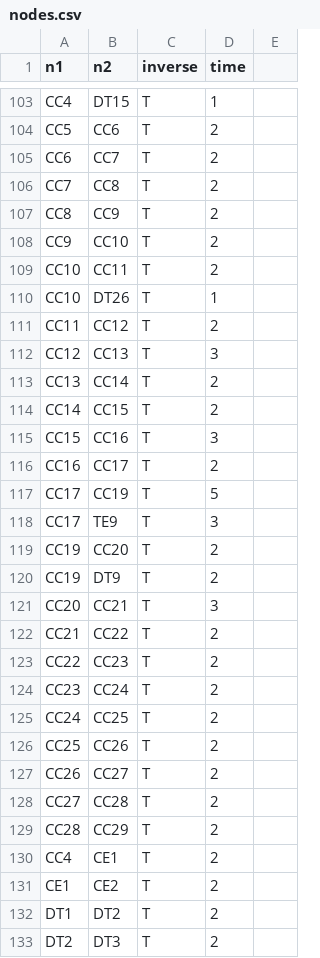
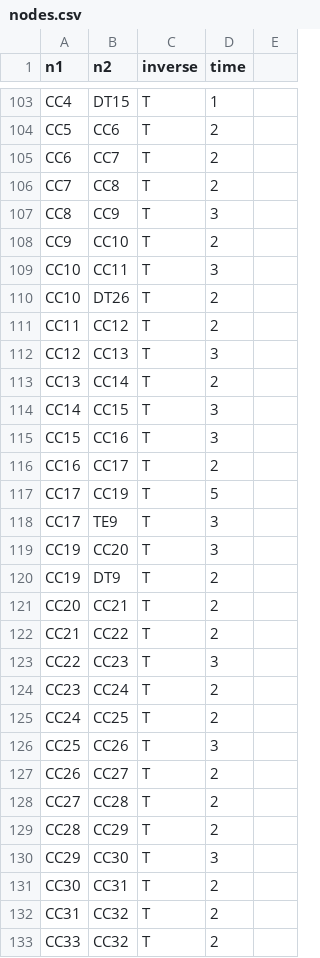
Before and after one commit to yuuka-miya/ftrl-data, a CSV file: analysis/nodes.csv, drawn as a sheet; only a part is shown, gaps mark what is left out; the shorter side is filled out with more unchanged rows; the diff covers the shown part only.

Commit message:
CCL Stage 6 - because LTA renumbered everything, also updated the graph for new stations
also revised travel times because the CCL is a much slower line now sigh

```diff
--- a/analysis/nodes.csv
+++ b/analysis/nodes.csv
@@ -106,6 +106,6 @@ CC6,CC7,T,2,
 CC7,CC8,T,2,
-CC8,CC9,T,2,
+CC8,CC9,T,3,
 CC9,CC10,T,2,
-CC10,CC11,T,2,
-CC10,DT26,T,1,
+CC10,CC11,T,3,
+CC10,DT26,T,2,
 CC11,CC12,T,2,
@@ -113,3 +113,3 @@ CC12,CC13,T,3,
 CC13,CC14,T,2,
-CC14,CC15,T,2,
+CC14,CC15,T,3,
 CC15,CC16,T,3,
@@ -118,10 +118,10 @@ CC17,CC19,T,5,
 CC17,TE9,T,3,
-CC19,CC20,T,2,
+CC19,CC20,T,3,
 CC19,DT9,T,2,
-CC20,CC21,T,3,
+CC20,CC21,T,2,
 CC21,CC22,T,2,
-CC22,CC23,T,2,
+CC22,CC23,T,3,
 CC23,CC24,T,2,
 CC24,CC25,T,2,
-CC25,CC26,T,2,
+CC25,CC26,T,3,
 CC26,CC27,T,2,
@@ -129,3 +129,5 @@ CC27,CC28,T,2,
 CC28,CC29,T,2,
-CC4,CE1,T,2,
-CE1,CE2,T,2,
+CC29,CC30,T,3,
+CC30,CC31,T,2,
+CC31,CC32,T,2,
+CC33,CC32,T,2,
```
Also changed, not shown: 2 added rows and 2 edited cells elsewhere in this file, analysis/stations.csv, 13 other files.
